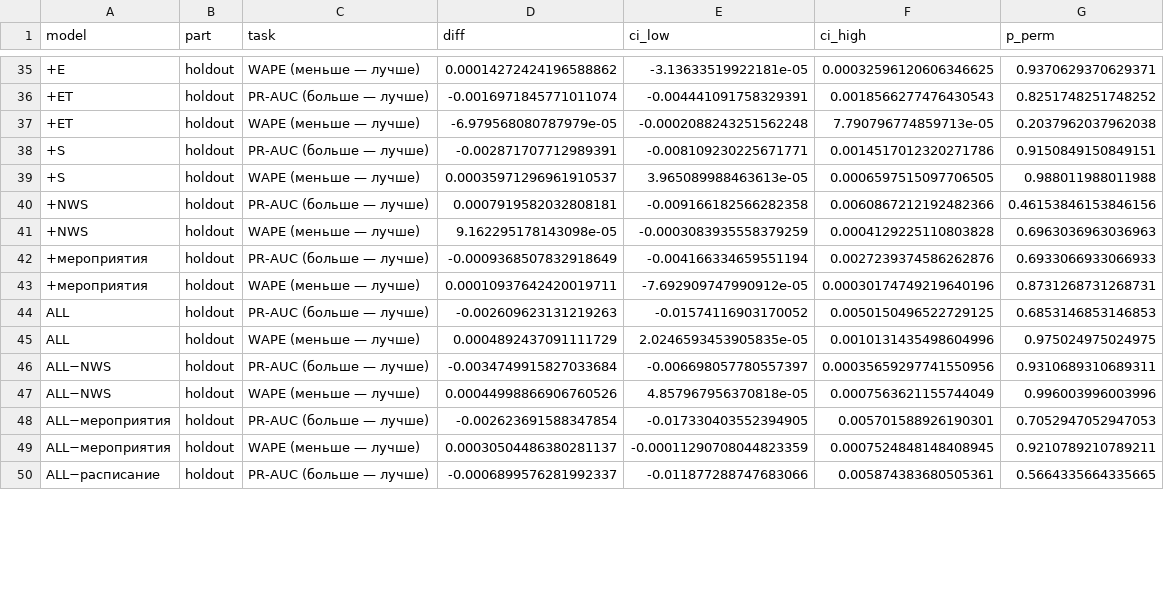
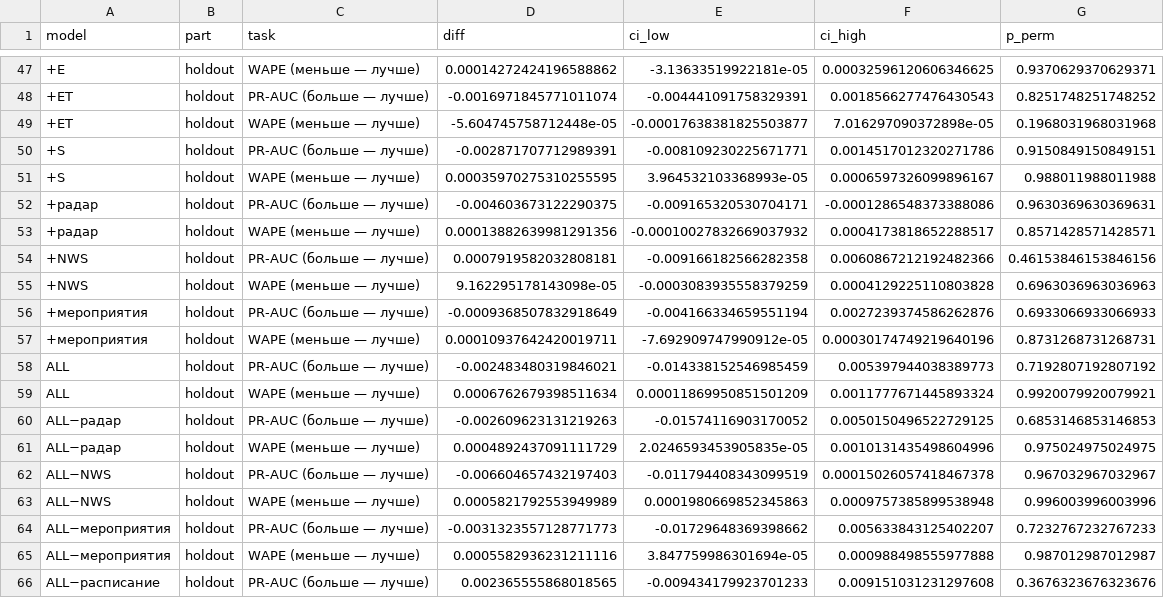
Before and after one commit to Kinggl3/ATML_Laba2, a CSV file: results/lab_08_ext_ablation/results/gain_ext.csv, drawn as a sheet; only a part is shown, gaps mark what is left out; addresses are those after the commit; the diff covers the shown part only; the diff names each change by its address in the sheet, - before the commit and + after, or states it on an @@ line.

Commit message:
Эксперимент 2: абляция с радаром

```diff
--- a/results/lab_08_ext_ablation/results/gain_ext.csv
+++ b/results/lab_08_ext_ablation/results/gain_ext.csv
-D49 (diff): -6.979568080787979e-05
+D49 (diff): -5.604745758712448e-05
-E49 (ci_low): -0.0002088243251562248
+E49 (ci_low): -0.00017638381825503877
-F49 (ci_high): 7.790796774859713e-05
+F49 (ci_high): 7.016297090372898e-05
-G49 (p_perm): 0.2037962037962038
+G49 (p_perm): 0.1968031968031968
-D51 (diff): 0.00035971296961910537
+D51 (diff): 0.00035970275310255595
-E51 (ci_low): 3.965089988463613e-05
+E51 (ci_low): 3.964532103368993e-05
-F51 (ci_high): 0.0006597515097706505
+F51 (ci_high): 0.0006597326099896167
+row 52: +радар | holdout | PR-AUC (больше — лучше) | -0.004603673122290375 | -0.009165320530704171 | -0.0001286548373388086 | 0.9630369630369631
+row 53: +радар | holdout | WAPE (меньше — лучше) | 0.00013882639981291356 | -0.00010027832669037932 | 0.0004173818652288517 | 0.8571428571428571
+row 58: ALL | holdout | PR-AUC (больше — лучше) | -0.002483480319846021 | -0.014338152546985459 | 0.005397944038389773 | 0.7192807192807192
+row 59: ALL | holdout | WAPE (меньше — лучше) | 0.0006762679398511634 | 0.00011869950851501209 | 0.0011777671445893324 | 0.9920079920079921
-A60:A61 (model): ALL
+A60:A61 (model): ALL−радар
-D62 (diff): -0.0034749915827033684
+D62 (diff): -0.006604657432197403
-E62 (ci_low): -0.006698057780557397
+E62 (ci_low): -0.011794408343099519
-F62 (ci_high): 0.00035659297741550956
+F62 (ci_high): 0.00015026057418467378
-G62 (p_perm): 0.9310689310689311
+G62 (p_perm): 0.967032967032967
-D63 (diff): 0.00044998866906760526
+D63 (diff): 0.0005821792553949989
-E63 (ci_low): 4.857967956370818e-05
+E63 (ci_low): 0.0001980669852345863
-F63 (ci_high): 0.0007563621155744049
+F63 (ci_high): 0.0009757385899538948
-D64 (diff): -0.002623691588347854
+D64 (diff): -0.0031323557128771773
-E64 (ci_low): -0.017330403552394905
+E64 (ci_low): -0.01729648369398662
-F64 (ci_high): 0.005701588926190301
+F64 (ci_high): 0.005633843125402207
-G64 (p_perm): 0.7052947052947053
+G64 (p_perm): 0.7232767232767233
-D65 (diff): 0.00030504486380281137
+D65 (diff): 0.0005582936231211116
-E65 (ci_low): -0.00011290708044823359
+E65 (ci_low): 3.847759986301694e-05
-F65 (ci_high): 0.0007524848148408945
+F65 (ci_high): 0.000988498555977888
-G65 (p_perm): 0.9210789210789211
+G65 (p_perm): 0.987012987012987
-D66 (diff): -0.0006899576281992337
+D66 (diff): 0.002365555868018565
-E66 (ci_low): -0.011877288747683066
+E66 (ci_low): -0.009434179923701233
-F66 (ci_high): 0.005874383680505361
+F66 (ci_high): 0.009151031231297608
-G66 (p_perm): 0.5664335664335665
+G66 (p_perm): 0.3676323676323676
```
Also changed, not shown: 12 added rows and 50 edited cells elsewhere in this file, results/lab_08_ext_ablation/results/coverage_ext.csv, results/lab_08_ext_ablation/results/importance_ext.csv, 7 other files.
